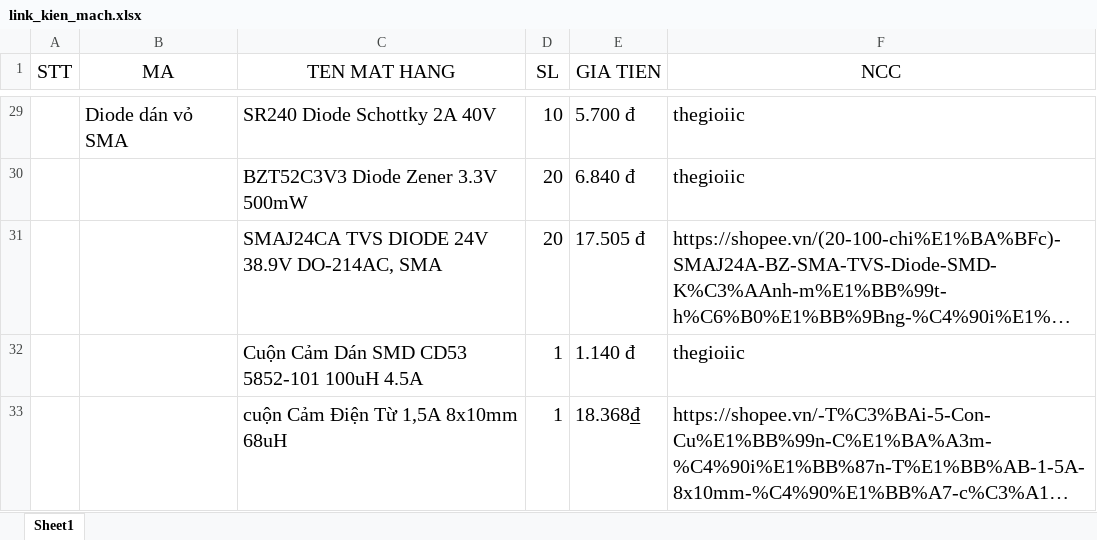
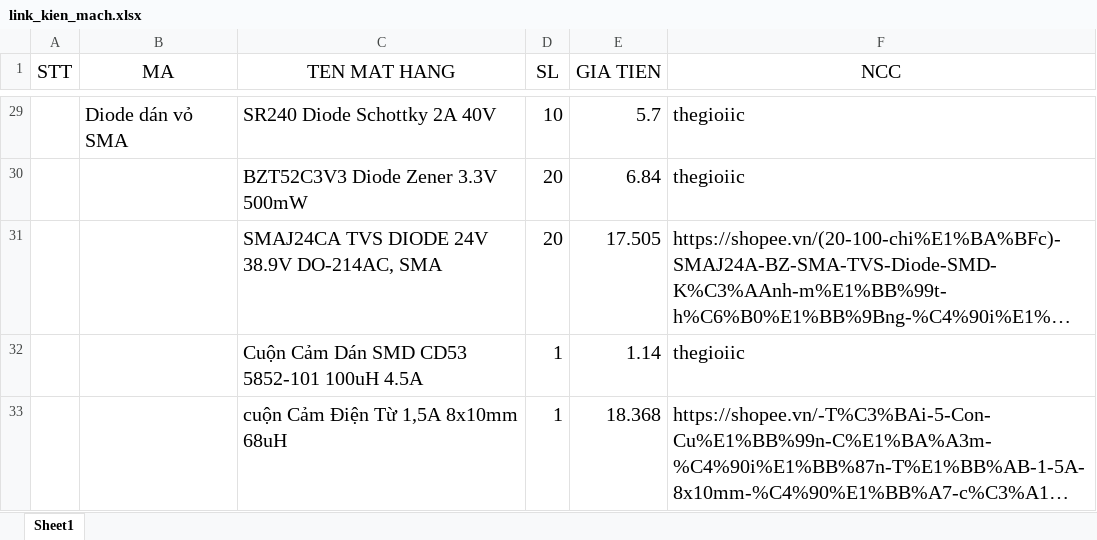
Before and after one commit to ngoc-emg/STM32-MODBUS-HW, an Excel workbook: 1. List linh kien/link_kien_mach.xlsx, sheet Sheet1, drawn as a sheet; only a part is shown, gaps mark what is left out; long unchanged cells end in …; values as stored, in another font and other column widths than the file's, no borders; the diff covers the shown part only; the diff names each change by its address in the sheet, - before the commit and + after, or states it on an @@ line.

Commit message:
list linh kien - ten gia tien cua TE8

```diff
--- a/1. List linh kien/link_kien_mach.xlsx (sheet Sheet1)
+++ b/1. List linh kien/link_kien_mach.xlsx (sheet Sheet1)
-E29 (GIA TIEN): 5.700 đ
+E29 (GIA TIEN): 5.7
-E30 (GIA TIEN): 6.840 đ
+E30 (GIA TIEN): 6.84
-E31 (GIA TIEN): 17.505 đ
+E31 (GIA TIEN): 17.505
-E32 (GIA TIEN): 1.140 đ
+E32 (GIA TIEN): 1.14
-E33 (GIA TIEN): 18.368₫
+E33 (GIA TIEN): 18.368
```
Also changed, not shown: 29 edited cells and cell formats elsewhere in this sheet, 1 other file.
